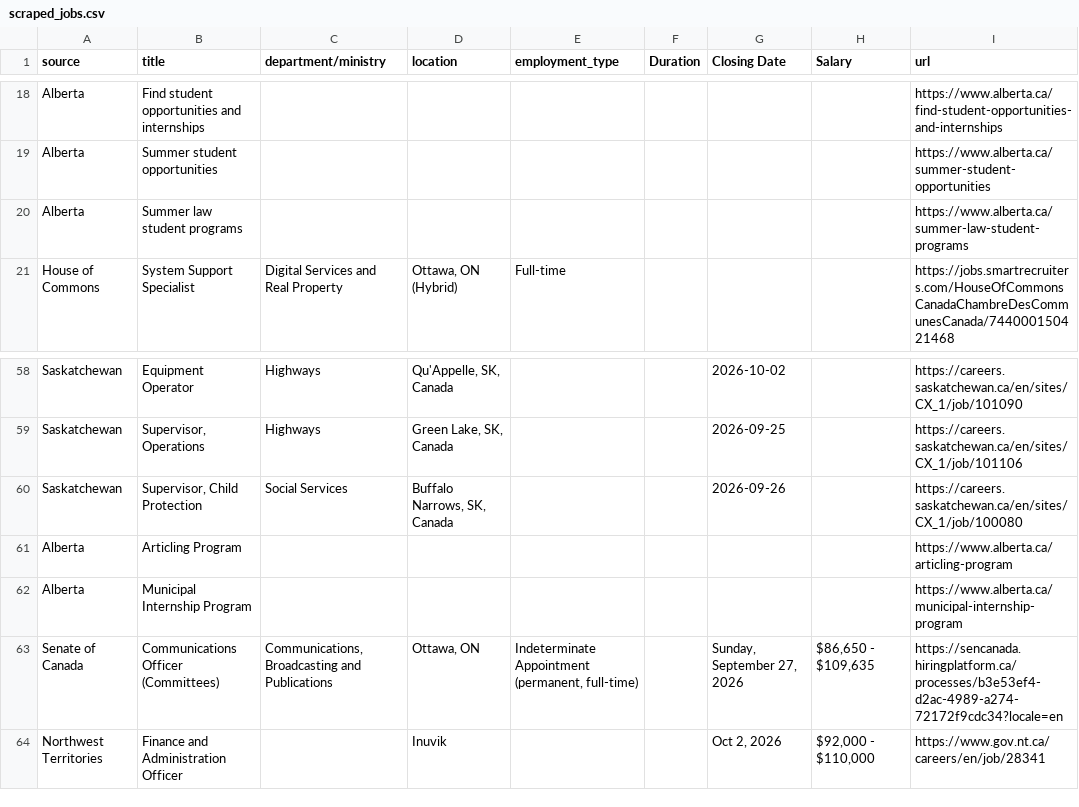
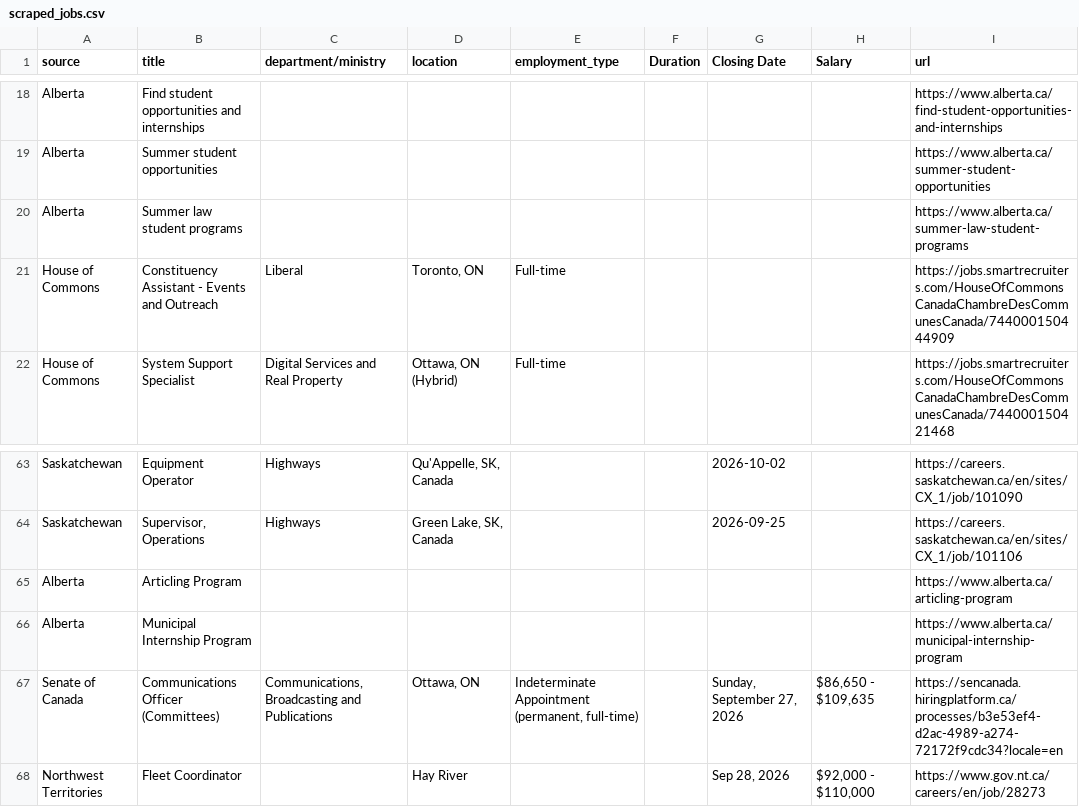
Before and after one commit to Glocal-Open-Source/showcase, a CSV file: scripts/scraped_jobs.csv, drawn as a sheet; only a part is shown, gaps mark what is left out; the diff covers the shown part only.

```diff
--- a/scripts/scraped_jobs.csv
+++ b/scripts/scraped_jobs.csv
@@ -20,2 +20,3 @@ Alberta,Summer student opportunities,,,,,,,https://www.alberta.ca/summer-student
 Alberta,Summer law student programs,,,,,,,https://www.alberta.ca/summer-law-student-programs
+House of Commons,Constituency Assistant - Events and Outreach,Liberal,"Toronto, ON",Full-time,,,,https://jobs.smartrecruiters.com/HouseOfCommonsCanadaChambreDesCommunesCanada/744000150444909
 House of Commons,System Support Specialist,Digital Services and Real Property,"Ottawa, ON (Hybrid)",Full-time,,,,https://jobs.smartrecruiters.com/HouseOfCommonsCanadaChambreDesCommunesCanada/744000150421468
@@ -59,3 +64,2 @@ Saskatchewan,Equipment Operator,Highways,"Qu'Appelle, SK, Canada",,,2026-10-02,,
 Saskatchewan,"Supervisor, Operations",Highways,"Green Lake, SK, Canada",,,2026-09-25,,https://careers.saskatchewan.ca/en/sites/CX_1/job/101106
-Saskatchewan,"Supervisor, Child Protection",Social Services,"Buffalo Narrows, SK, Canada",,,2026-09-26,,https://careers.saskatchewan.ca/en/sites/CX_1/job/100080
 Alberta,Articling Program,,,,,,,https://www.alberta.ca/articling-program
@@ -63,2 +67,2 @@ Alberta,Municipal Internship Program,,,,,,,https://www.alberta.ca/municipal-inte
 Senate of Canada,Communications Officer (Committees),"Communications, Broadcasting and Publications","Ottawa, ON","Indeterminate Appointment (permanent, full-time)",,"Sunday, September 27, 2026","$86,650 - $109,635",https://sencanada.hiringplatform.ca/processes/b3e53ef4-d2ac-4989-a274-72172f9cdc34?locale=en
-Northwest Territories,Finance and Administration Officer,,Inuvik,,,"Oct 2, 2026","$92,000 - $110,000",https://www.gov.nt.ca/careers/en/job/28341
+Northwest Territories,Fleet Coordinator,,Hay River,,,"Sep 28, 2026","$92,000 - $110,000",https://www.gov.nt.ca/careers/en/job/28273
```
Also changed, not shown: 6 added rows, 2 removed rows, 5 moved rows and 4 edited cells elsewhere in this file, 1 other file.
